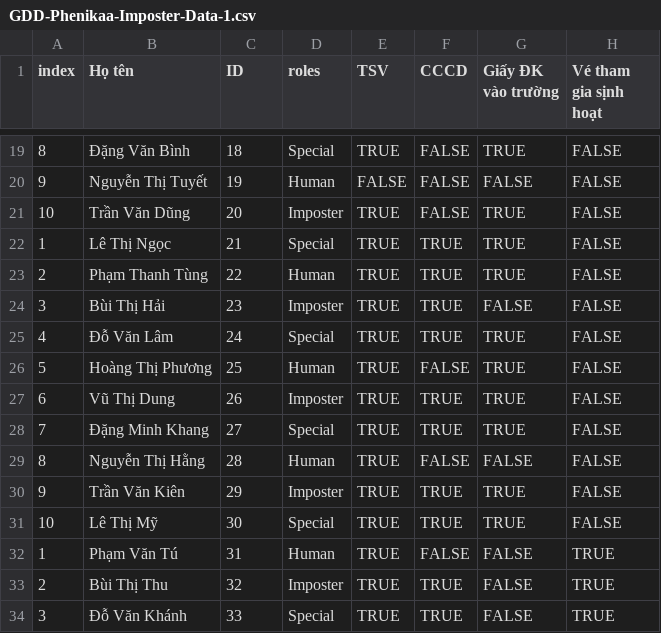
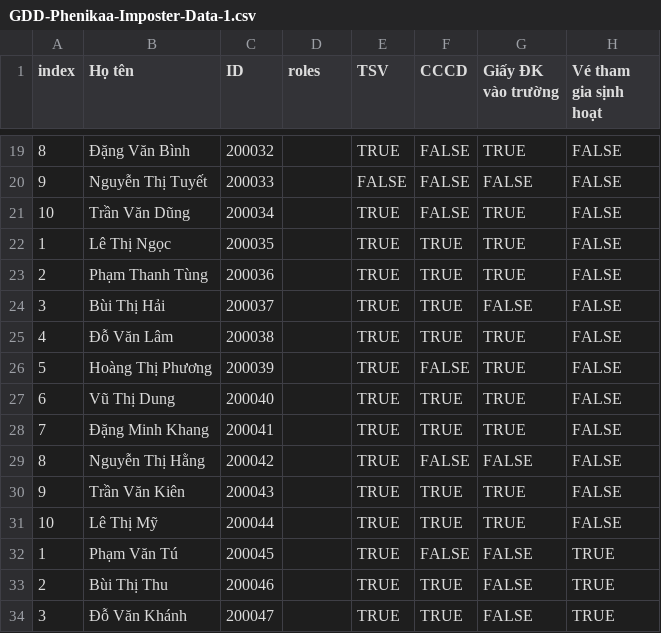
Before and after one commit to hyuniedev/Phenikaa-Imspoter, a CSV file: Phenikaa_Imspoter/Assets/Data/GDD-Phenikaa-Imposter-Data-1.csv, drawn as a sheet; only a part is shown, gaps mark what is left out; the diff covers the shown part only; the diff names each change by its address in the sheet, - before the commit and + after, or states it on an @@ line.

```diff
--- a/Phenikaa_Imspoter/Assets/Data/GDD-Phenikaa-Imposter-Data-1.csv
+++ b/Phenikaa_Imspoter/Assets/Data/GDD-Phenikaa-Imposter-Data-1.csv
-C19 (ID): 18
+C19 (ID): 200032
-D19 (roles): Special
+D19 (roles): (empty)
-C20 (ID): 19
+C20 (ID): 200033
-D20 (roles): Human
+D20 (roles): (empty)
-C21 (ID): 20
+C21 (ID): 200034
-D21 (roles): Imposter
+D21 (roles): (empty)
-C22 (ID): 21
+C22 (ID): 200035
-D22 (roles): Special
+D22 (roles): (empty)
-C23 (ID): 22
+C23 (ID): 200036
-D23 (roles): Human
+D23 (roles): (empty)
-C24 (ID): 23
+C24 (ID): 200037
-D24 (roles): Imposter
+D24 (roles): (empty)
-C25 (ID): 24
+C25 (ID): 200038
-D25 (roles): Special
+D25 (roles): (empty)
-C26 (ID): 25
+C26 (ID): 200039
-D26 (roles): Human
+D26 (roles): (empty)
-C27 (ID): 26
+C27 (ID): 200040
-D27 (roles): Imposter
+D27 (roles): (empty)
-C28 (ID): 27
+C28 (ID): 200041
-D28 (roles): Special
+D28 (roles): (empty)
-C29 (ID): 28
+C29 (ID): 200042
-D29 (roles): Human
+D29 (roles): (empty)
-C30 (ID): 29
+C30 (ID): 200043
-D30 (roles): Imposter
+D30 (roles): (empty)
-C31 (ID): 30
+C31 (ID): 200044
-D31 (roles): Special
+D31 (roles): (empty)
-C32 (ID): 31
+C32 (ID): 200045
-D32 (roles): Human
+D32 (roles): (empty)
-C33 (ID): 32
+C33 (ID): 200046
-D33 (roles): Imposter
+D33 (roles): (empty)
-C34 (ID): 33
+C34 (ID): 200047
-D34 (roles): Special
+D34 (roles): (empty)
```
Also changed, not shown: 166 edited cells elsewhere in this file, Phenikaa_Imspoter/Assets/Data/GDD-Phenikaa-Imposter-Data.csv, 15 other files.
